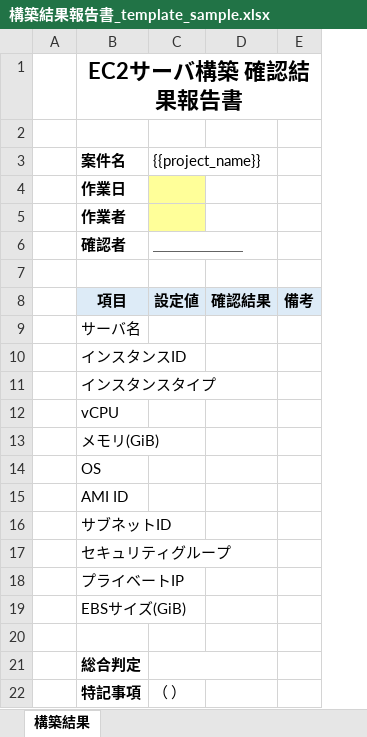
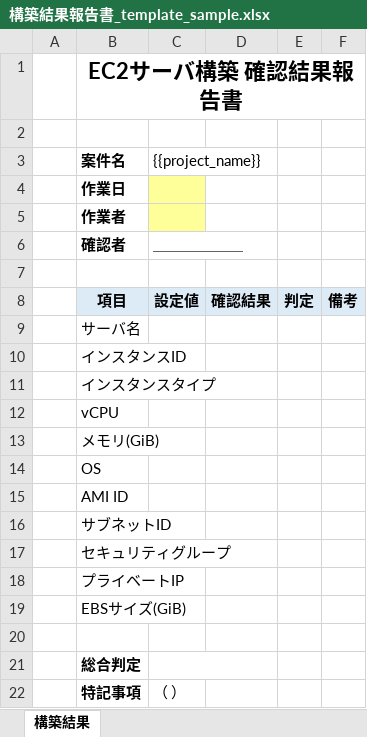
Before and after one commit to koushinhou-e/SOP-RUNNER_App, an Excel workbook: samples/構築結果報告書_template_sample.xlsx, sheet 構築結果, drawn as a sheet; values as stored, in another font and other column widths than the file's, no borders; the diff names each change by its address in the sheet, - before the commit and + after, or states it on an @@ line.

```diff
--- a/samples/構築結果報告書_template_sample.xlsx (sheet 構築結果)
+++ b/samples/構築結果報告書_template_sample.xlsx (sheet 構築結果)
+column E, row 8: 判定
```
Also changed, not shown: 19 other files.
